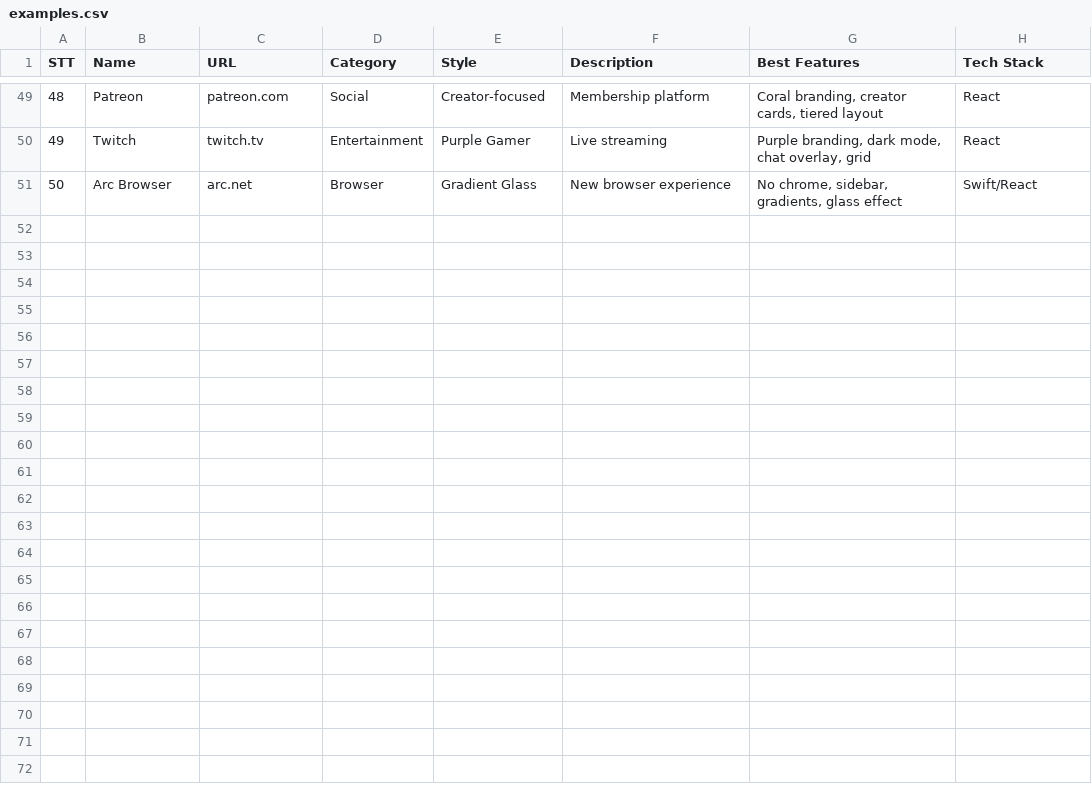
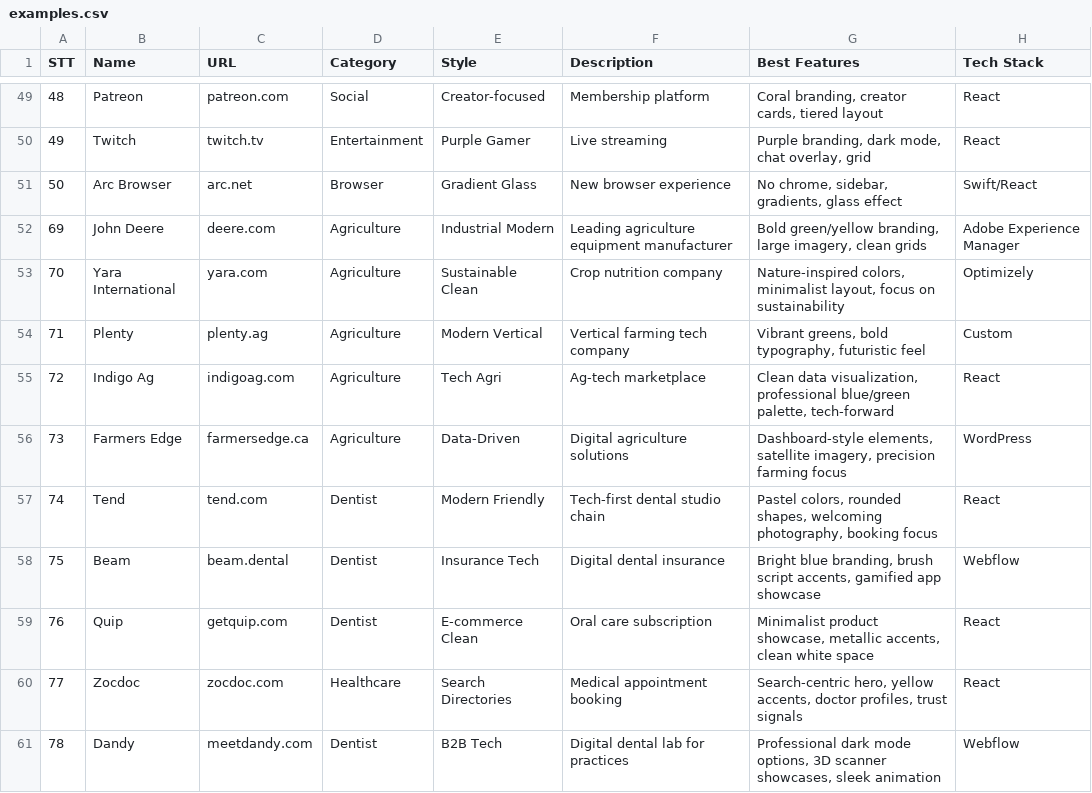
Before and after one commit to PhamSon1512/nail_slay_fe, a CSV file: .shared/ui-ux-pro-max/data/examples.csv, drawn as a sheet; only a part is shown, gaps mark what is left out; the diff names each change by its address in the sheet, - before the commit and + after, or states it on an @@ line.

```diff
--- a/.shared/ui-ux-pro-max/data/examples.csv
+++ b/.shared/ui-ux-pro-max/data/examples.csv
+row 52: 69 | John Deere | deere.com | Agriculture | Industrial Modern | Leading agriculture equipment manufacturer | Bold green/yellow branding, large imagery, clean grids | Adobe Experience Manager
+row 53: 70 | Yara International | yara.com | Agriculture | Sustainable Clean | Crop nutrition company | Nature-inspired colors, minimalist layout, focus on sustainability | Optimizely
+row 54: 71 | Plenty | plenty.ag | Agriculture | Modern Vertical | Vertical farming tech company | Vibrant greens, bold typography, futuristic feel | Custom
+row 55: 72 | Indigo Ag | indigoag.com | Agriculture | Tech Agri | Ag-tech marketplace | Clean data visualization, professional blue/green palette, tech-forward | React
+row 56: 73 | Farmers Edge | farmersedge.ca | Agriculture | Data-Driven | Digital agriculture solutions | Dashboard-style elements, satellite imagery, precision farming focus | WordPress
+row 57: 74 | Tend | tend.com | Dentist | Modern Friendly | Tech-first dental studio chain | Pastel colors, rounded shapes, welcoming photography, booking focus | React
+row 58: 75 | Beam | beam.dental | Dentist | Insurance Tech | Digital dental insurance | Bright blue branding, brush script accents, gamified app showcase | Webflow
+row 59: 76 | Quip | getquip.com | Dentist | E-commerce Clean | Oral care subscription | Minimalist product showcase, metallic accents, clean white space | React
+row 60: 77 | Zocdoc | zocdoc.com | Healthcare | Search Directories | Medical appointment booking | Search-centric hero, yellow accents, doctor profiles, trust signals | React
+row 61: 78 | Dandy | meetdandy.com | Dentist | B2B Tech | Digital dental lab for practices | Professional dark mode options, 3D scanner showcases, sleek animation | Webflow
```
Also changed, not shown: 2 other files.
